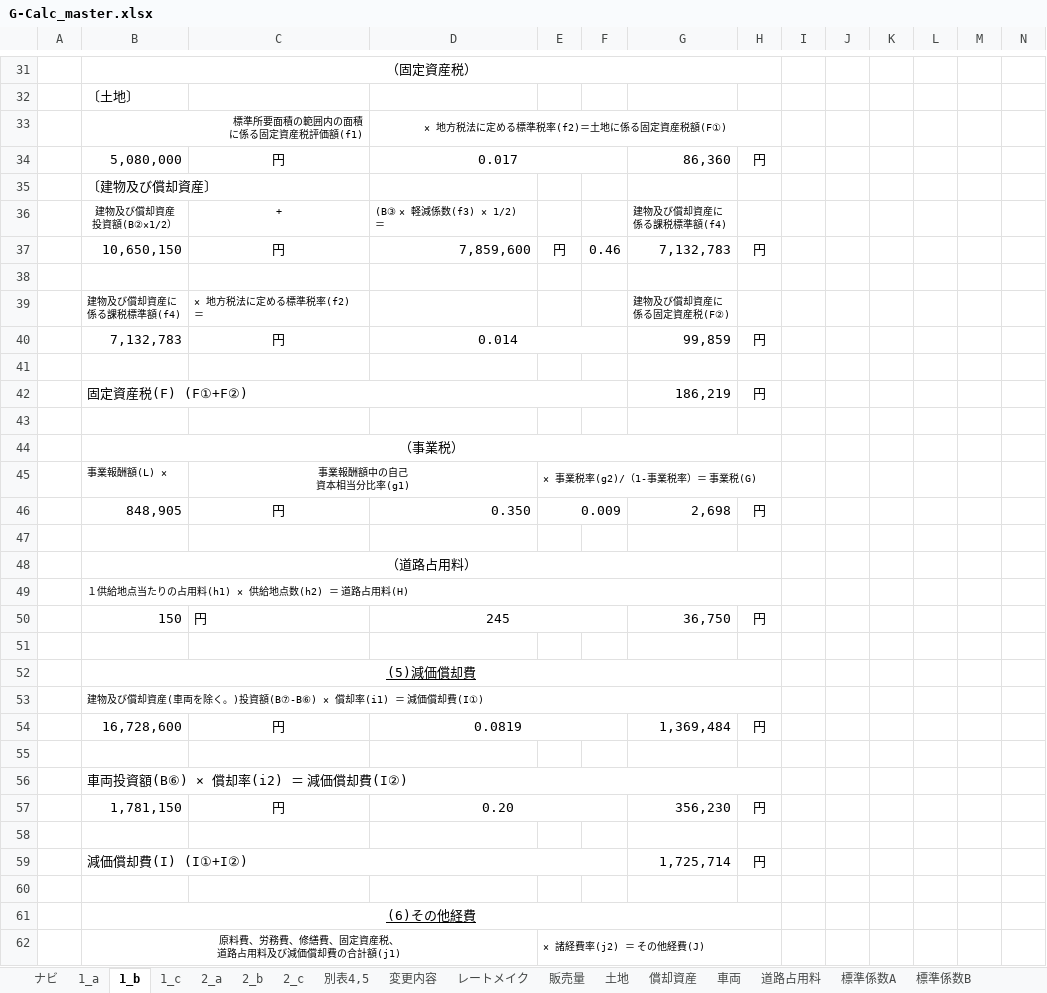
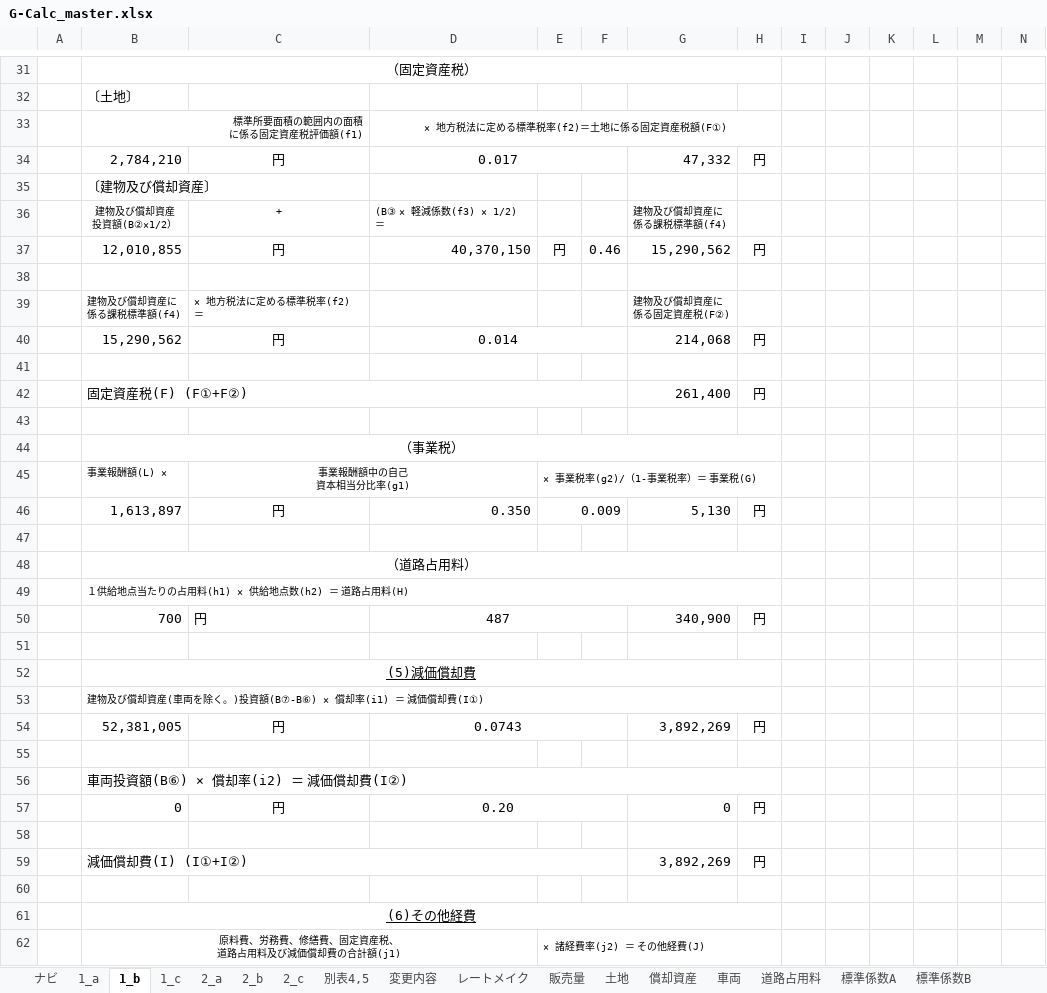
Before and after one commit to makanow/gasio-cloud, an Excel workbook: G-Calc_master.xlsx, sheet 1_b, drawn as a sheet; only a part is shown, gaps mark what is left out; values as stored, in another font and other column widths than the file's, no borders; charts and pictures not drawn; removed rows and columns are numbered as before the commit, all else as after; the diff covers the shown part only; the diff names each change by its address in the sheet, - before the commit and + after, or states it on an @@ line.

```diff
--- a/G-Calc_master.xlsx (sheet 1_b)
+++ b/G-Calc_master.xlsx (sheet 1_b)
-B34: 5,080,000
+B34: 2,784,210
-G34: 86,360
+G34: 47,332
-B37: 10,650,150
+B37: 12,010,855
-D37: 7,859,600
+D37: 40,370,150
-G37: 7,132,783
+G37: 15,290,562
-B40: 7,132,783
+B40: 15,290,562
-G40: 99,859
+G40: 214,068
-G42: 186,219
+G42: 261,400
-B46: 848,905
+B46: 1,613,897
-G46: 2,698
+G46: 5,130
-row 50:  | 150 | 円 | 245 |  |  | 36,750 | 円
+row 50:  | 700 | 円 | 487 |  |  | 340,900 | 円
-row 54:  | 16,728,600 | 円 | 0.0819 |  |  | 1,369,484 | 円
+row 54:  | 52,381,005 | 円 | 0.0743 |  |  | 3,892,269 | 円
-B57: 1,781,150
+B57: 0
-G57: 356,230
+G57: 0
-G59: 1,725,714
+G59: 3,892,269
```
Also changed, not shown: 1 added row, 1 removed row and 17 edited cells elsewhere in this sheet, sheet 償却資産, sheet 別表4,5, sheet レートメイク, sheet 2_a, sheet 1_a, sheet 販売量, 8 more sheets, formulas that keep their value, charts or pictures.
